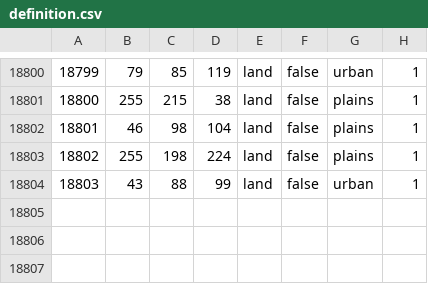
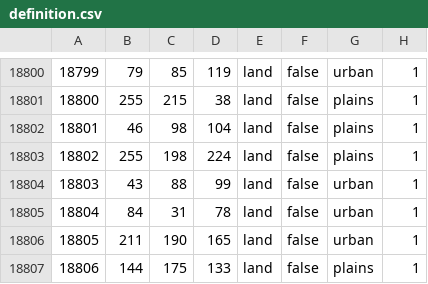
Before and after one commit to East-Showdown/East-Showdown, a CSV file: map/definition.csv, drawn as a sheet; only a part is shown, gaps mark what is left out; the diff names each change by its address in the sheet, - before the commit and + after, or states it on an @@ line.

```diff
--- a/map/definition.csv
+++ b/map/definition.csv
+row 18805: 18804 | 84 | 31 | 78 | land | false | urban | 1
+row 18806: 18805 | 211 | 190 | 165 | land | false | urban | 1
+row 18807: 18806 | 144 | 175 | 133 | land | false | plains | 1
```
Also changed, not shown: 6 other files.
